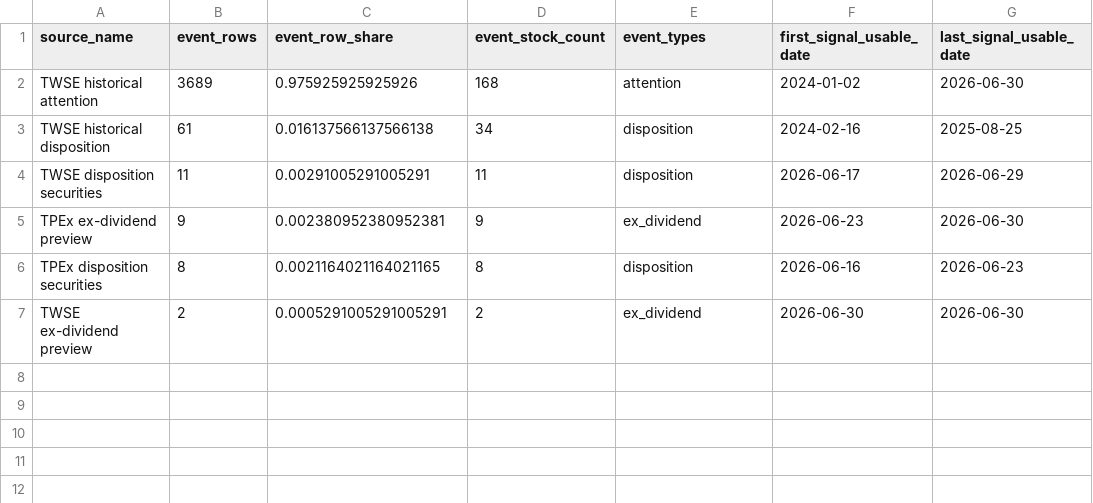
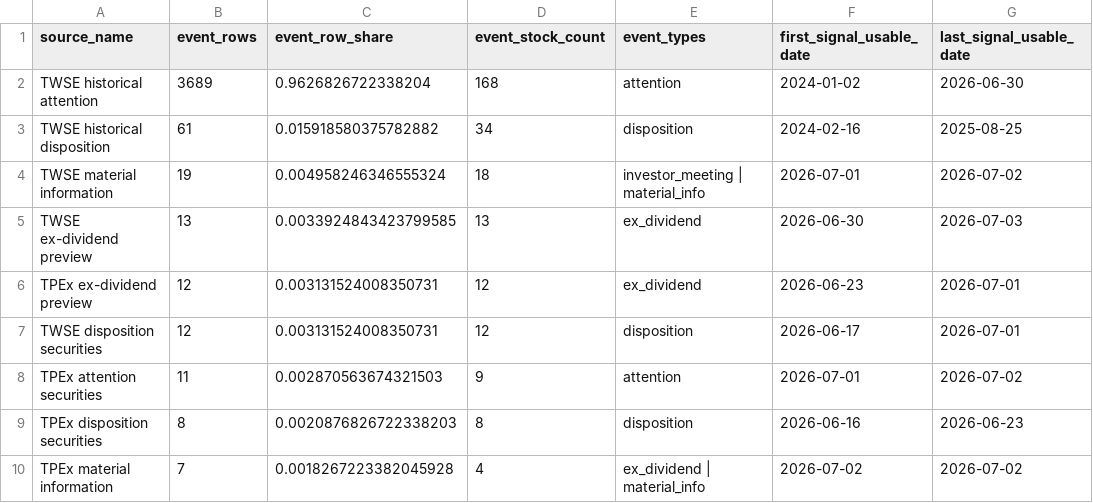
Before and after one commit to lyj5846/Yuchieh, a CSV file: validation_layer/historical_event_risk_backfill_coverage_by_source.csv, drawn as a sheet.

```diff
--- a/validation_layer/historical_event_risk_backfill_coverage_by_source.csv
+++ b/validation_layer/historical_event_risk_backfill_coverage_by_source.csv
@@ -1,7 +1,10 @@
 source_name,event_rows,event_row_share,event_stock_count,event_types,first_signal_usable_date,last_signal_usable_date
-TWSE historical attention,3689,0.975925925925926,168,attention,2024-01-02,2026-06-30
-TWSE historical disposition,61,0.016137566137566138,34,disposition,2024-02-16,2025-08-25
-TWSE disposition securities,11,0.00291005291005291,11,disposition,2026-06-17,2026-06-29
-TPEx ex-dividend preview,9,0.002380952380952381,9,ex_dividend,2026-06-23,2026-06-30
-TPEx disposition securities,8,0.0021164021164021165,8,disposition,2026-06-16,2026-06-23
-TWSE ex-dividend preview,2,0.0005291005291005291,2,ex_dividend,2026-06-30,2026-06-30
+TWSE historical attention,3689,0.9626826722338204,168,attention,2024-01-02,2026-06-30
+TWSE historical disposition,61,0.015918580375782882,34,disposition,2024-02-16,2025-08-25
+TWSE material information,19,0.004958246346555324,18,investor_meeting | material_info,2026-07-01,2026-07-02
+TWSE ex-dividend preview,13,0.0033924843423799585,13,ex_dividend,2026-06-30,2026-07-03
+TPEx ex-dividend preview,12,0.003131524008350731,12,ex_dividend,2026-06-23,2026-07-01
+TWSE disposition securities,12,0.003131524008350731,12,disposition,2026-06-17,2026-07-01
+TPEx attention securities,11,0.002870563674321503,9,attention,2026-07-01,2026-07-02
+TPEx disposition securities,8,0.0020876826722338203,8,disposition,2026-06-16,2026-06-23
+TPEx material information,7,0.0018267223382045928,4,ex_dividend | material_info,2026-07-02,2026-07-02
```
Also changed, not shown: formal_layer/formal_candidate_tracking.csv, formal_layer/formal_candidates.csv, 50 other files.
